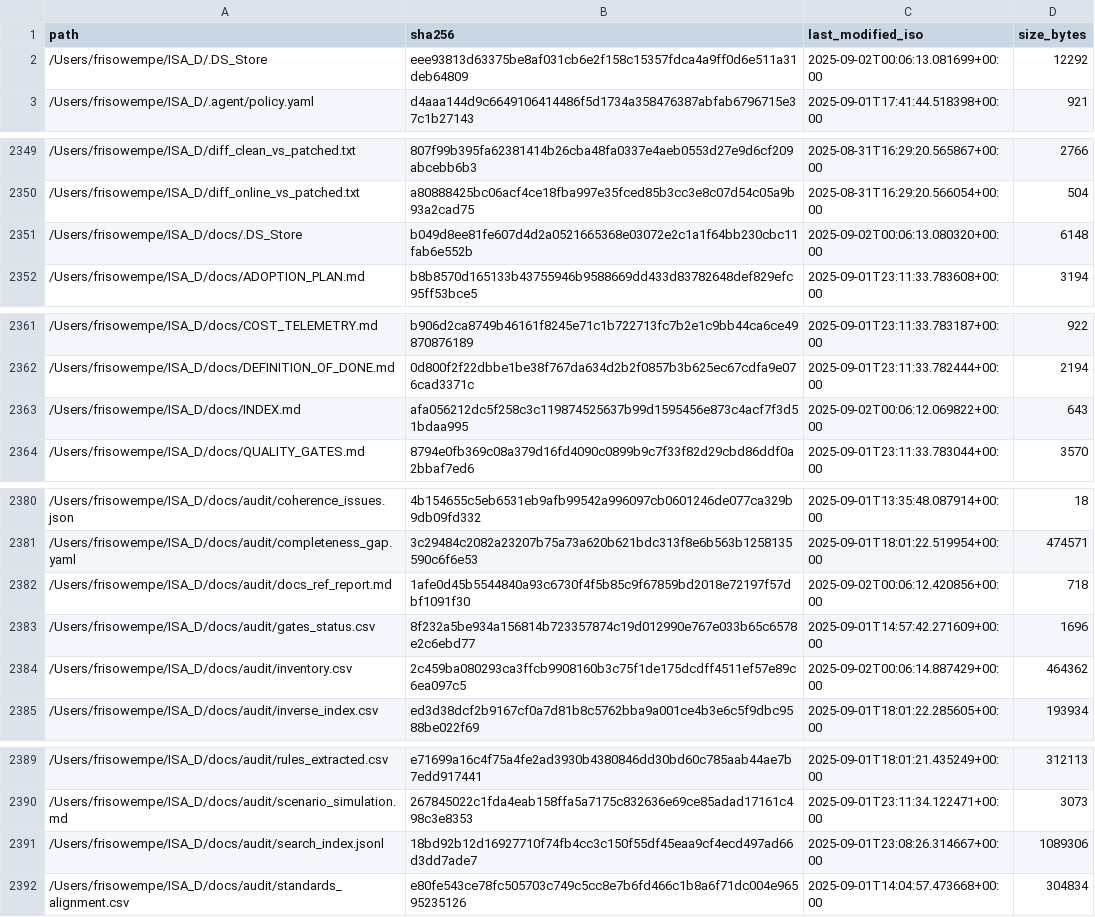
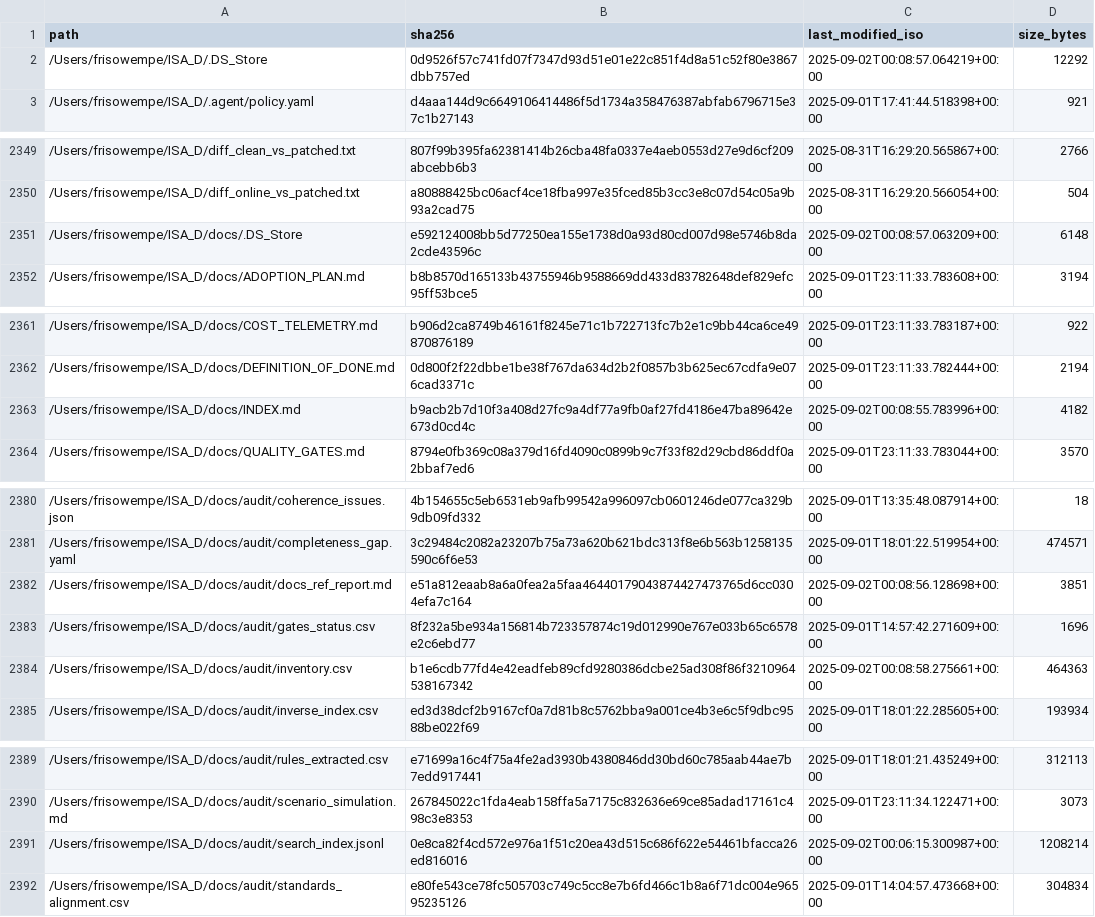
Before and after one commit to GS1-ISA/LISA, a CSV file: docs/audit/inventory.csv, drawn as a sheet; only a part is shown, gaps mark what is left out.

```diff
--- a/docs/audit/inventory.csv
+++ b/docs/audit/inventory.csv
@@ -1,3 +1,3 @@
 path,sha256,last_modified_iso,size_bytes
-/Users/frisowempe/ISA_D/.DS_Store,eee93813d63375be8af031cb6e2f158c15357fdca4a9ff0d6e511a31deb64809,2025-09-02T00:06:13.081699+00:00,12292
+/Users/frisowempe/ISA_D/.DS_Store,0d9526f57c741fd07f7347d93d51e01e22c851f4d8a51c52f80e3867dbb757ed,2025-09-02T00:08:57.064219+00:00,12292
 /Users/frisowempe/ISA_D/.agent/policy.yaml,d4aaa144d9c6649106414486f5d1734a358476387abfab6796715e37c1b27143,2025-09-01T17:41:44.518398+00:00,921
@@ -2350,3 +2350,3 @@ path,sha256,last_modified_iso,size_bytes
 /Users/frisowempe/ISA_D/diff_online_vs_patched.txt,a80888425bc06acf4ce18fba997e35fced85b3cc3e8c07d54c05a9b93a2cad75,2025-08-31T16:29:20.566054+00:00,504
-/Users/frisowempe/ISA_D/docs/.DS_Store,b049d8ee81fe607d4d2a0521665368e03072e2c1a1f64bb230cbc11fab6e552b,2025-09-02T00:06:13.080320+00:00,6148
+/Users/frisowempe/ISA_D/docs/.DS_Store,e592124008bb5d77250ea155e1738d0a93d80cd007d98e5746b8da2cde43596c,2025-09-02T00:08:57.063209+00:00,6148
 /Users/frisowempe/ISA_D/docs/ADOPTION_PLAN.md,b8b8570d165133b43755946b9588669dd433d83782648def829efc95ff53bce5,2025-09-01T23:11:33.783608+00:00,3194
@@ -2362,3 +2362,3 @@ path,sha256,last_modified_iso,size_bytes
 /Users/frisowempe/ISA_D/docs/DEFINITION_OF_DONE.md,0d800f2f22dbbe1be38f767da634d2b2f0857b3b625ec67cdfa9e076cad3371c,2025-09-01T23:11:33.782444+00:00,2194
-/Users/frisowempe/ISA_D/docs/INDEX.md,afa056212dc5f258c3c119874525637b99d1595456e873c4acf7f3d51bdaa995,2025-09-02T00:06:12.069822+00:00,643
+/Users/frisowempe/ISA_D/docs/INDEX.md,b9acb2b7d10f3a408d27fc9a4df77a9fb0af27fd4186e47ba89642e673d0cd4c,2025-09-02T00:08:55.783996+00:00,4182
 /Users/frisowempe/ISA_D/docs/QUALITY_GATES.md,8794e0fb369c08a379d16fd4090c0899b9c7f33f82d29cbd86ddf0a2bbaf7ed6,2025-09-01T23:11:33.783044+00:00,3570
@@ -2381,5 +2381,5 @@ path,sha256,last_modified_iso,size_bytes
 /Users/frisowempe/ISA_D/docs/audit/completeness_gap.yaml,3c29484c2082a23207b75a73a620b621bdc313f8e6b563b1258135590c6f6e53,2025-09-01T18:01:22.519954+00:00,474571
-/Users/frisowempe/ISA_D/docs/audit/docs_ref_report.md,1afe0d45b5544840a93c6730f4f5b85c9f67859bd2018e72197f57dbf1091f30,2025-09-02T00:06:12.420856+00:00,718
+/Users/frisowempe/ISA_D/docs/audit/docs_ref_report.md,e51a812eaab8a6a0fea2a5faa46440179043874427473765d6cc0304efa7c164,2025-09-02T00:08:56.128698+00:00,3851
 /Users/frisowempe/ISA_D/docs/audit/gates_status.csv,8f232a5be934a156814b723357874c19d012990e767e033b65c6578e2c6ebd77,2025-09-01T14:57:42.271609+00:00,1696
-/Users/frisowempe/ISA_D/docs/audit/inventory.csv,2c459ba080293ca3ffcb9908160b3c75f1de175dcdff4511ef57e89c6ea097c5,2025-09-02T00:06:14.887429+00:00,464362
+/Users/frisowempe/ISA_D/docs/audit/inventory.csv,b1e6cdb77fd4e42eadfeb89cfd9280386dcbe25ad308f86f3210964538167342,2025-09-02T00:08:58.275661+00:00,464363
 /Users/frisowempe/ISA_D/docs/audit/inverse_index.csv,ed3d38dcf2b9167cf0a7d81b8c5762bba9a001ce4b3e6c5f9dbc9588be022f69,2025-09-01T18:01:22.285605+00:00,193934
@@ -2390,3 +2390,3 @@ path,sha256,last_modified_iso,size_bytes
 /Users/frisowempe/ISA_D/docs/audit/scenario_simulation.md,267845022c1fda4eab158ffa5a7175c832636e69ce85adad17161c498c3e8353,2025-09-01T23:11:34.122471+00:00,3073
-/Users/frisowempe/ISA_D/docs/audit/search_index.jsonl,18bd92b12d16927710f74fb4cc3c150f55df45eaa9cf4ecd497ad66d3dd7ade7,2025-09-01T23:08:26.314667+00:00,1089306
+/Users/frisowempe/ISA_D/docs/audit/search_index.jsonl,0e8ca82f4cd572e976a1f51c20ea43d515c686f622e54461bfacca26ed816016,2025-09-02T00:06:15.300987+00:00,1208214
 /Users/frisowempe/ISA_D/docs/audit/standards_alignment.csv,e80fe543ce78fc505703c749c5cc8e7b6fd466c1b8a6f71dc004e96595235126,2025-09-01T14:04:57.473668+00:00,304834
```
Also changed, not shown: 1 other file.
